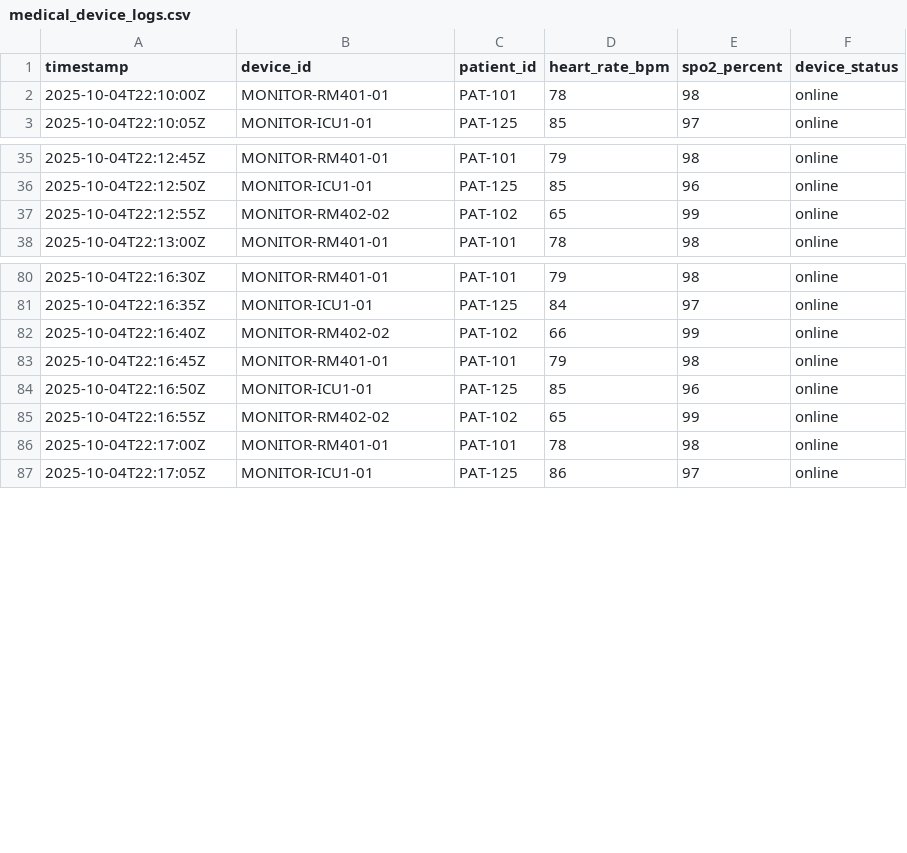
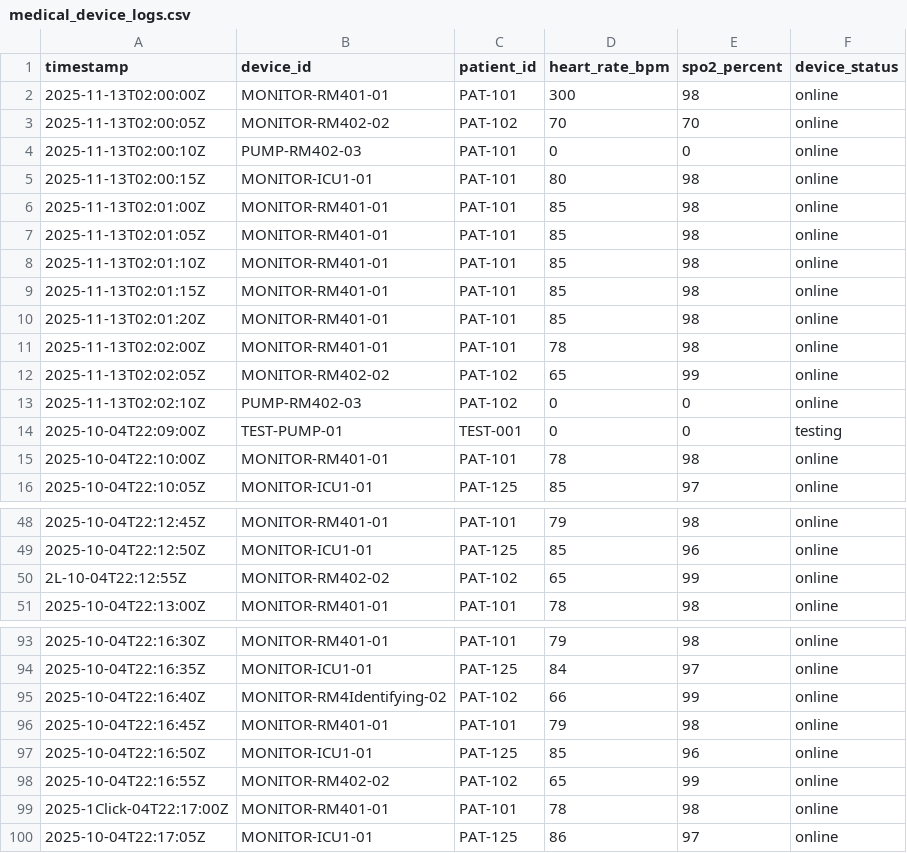
Before and after one commit to deottamprasad/Healthcare_Fraud_Detection_Project, a CSV file: data/raw/medical_device_logs.csv, drawn as a sheet; only a part is shown, gaps mark what is left out; the diff covers the shown part only.

```diff
--- a/data/raw/medical_device_logs.csv
+++ b/data/raw/medical_device_logs.csv
@@ -1,2 +1,15 @@
 timestamp,device_id,patient_id,heart_rate_bpm,spo2_percent,device_status
+2025-11-13T02:00:00Z,MONITOR-RM401-01,PAT-101,300,98,online
+2025-11-13T02:00:05Z,MONITOR-RM402-02,PAT-102,70,70,online
+2025-11-13T02:00:10Z,PUMP-RM402-03,PAT-101,0,0,online
+2025-11-13T02:00:15Z,MONITOR-ICU1-01,PAT-101,80,98,online
+2025-11-13T02:01:00Z,MONITOR-RM401-01,PAT-101,85,98,online
+2025-11-13T02:01:05Z,MONITOR-RM401-01,PAT-101,85,98,online
+2025-11-13T02:01:10Z,MONITOR-RM401-01,PAT-101,85,98,online
+2025-11-13T02:01:15Z,MONITOR-RM401-01,PAT-101,85,98,online
+2025-11-13T02:01:20Z,MONITOR-RM401-01,PAT-101,85,98,online
+2025-11-13T02:02:00Z,MONITOR-RM401-01,PAT-101,78,98,online
+2025-11-13T02:02:05Z,MONITOR-RM402-02,PAT-102,65,99,online
+2025-11-13T02:02:10Z,PUMP-RM402-03,PAT-102,0,0,online
+2025-10-04T22:09:00Z,TEST-PUMP-01,TEST-001,0,0,testing
 2025-10-04T22:10:00Z,MONITOR-RM401-01,PAT-101,78,98,online
@@ -36,3 +49,3 @@ timestamp,device_id,patient_id,heart_rate_bpm,spo2_percent,device_status
 2025-10-04T22:12:50Z,MONITOR-ICU1-01,PAT-125,85,96,online
-2025-10-04T22:12:55Z,MONITOR-RM402-02,PAT-102,65,99,online
+2L-10-04T22:12:55Z,MONITOR-RM402-02,PAT-102,65,99,online
 2025-10-04T22:13:00Z,MONITOR-RM401-01,PAT-101,78,98,online
@@ -81,3 +94,3 @@ timestamp,device_id,patient_id,heart_rate_bpm,spo2_percent,device_status
 2025-10-04T22:16:35Z,MONITOR-ICU1-01,PAT-125,84,97,online
-2025-10-04T22:16:40Z,MONITOR-RM402-02,PAT-102,66,99,online
+2025-10-04T22:16:40Z,MONITOR-RM4Identifying-02,PAT-102,66,99,online
 2025-10-04T22:16:45Z,MONITOR-RM401-01,PAT-101,79,98,online
@@ -85,3 +98,3 @@ timestamp,device_id,patient_id,heart_rate_bpm,spo2_percent,device_status
 2025-10-04T22:16:55Z,MONITOR-RM402-02,PAT-102,65,99,online
-2025-10-04T22:17:00Z,MONITOR-RM401-01,PAT-101,78,98,online
+2025-1Click-04T22:17:00Z,MONITOR-RM401-01,PAT-101,78,98,online
 2025-10-04T22:17:05Z,MONITOR-ICU1-01,PAT-125,86,97,online
```
Also changed, not shown: 2 edited cells elsewhere in this file, data/enrichment/devices.csv, data/enrichment/patients.csv, 13 other files.
